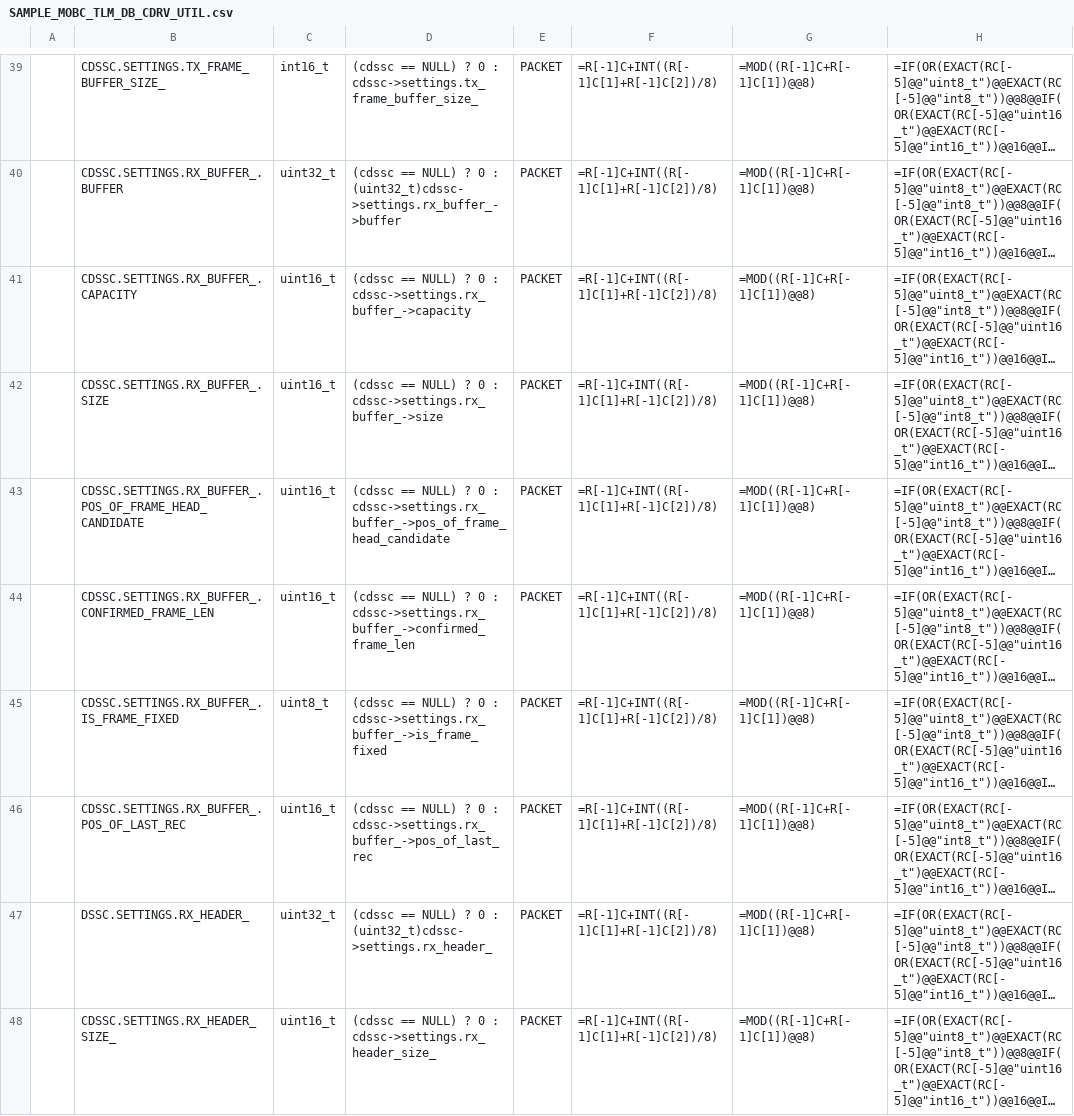
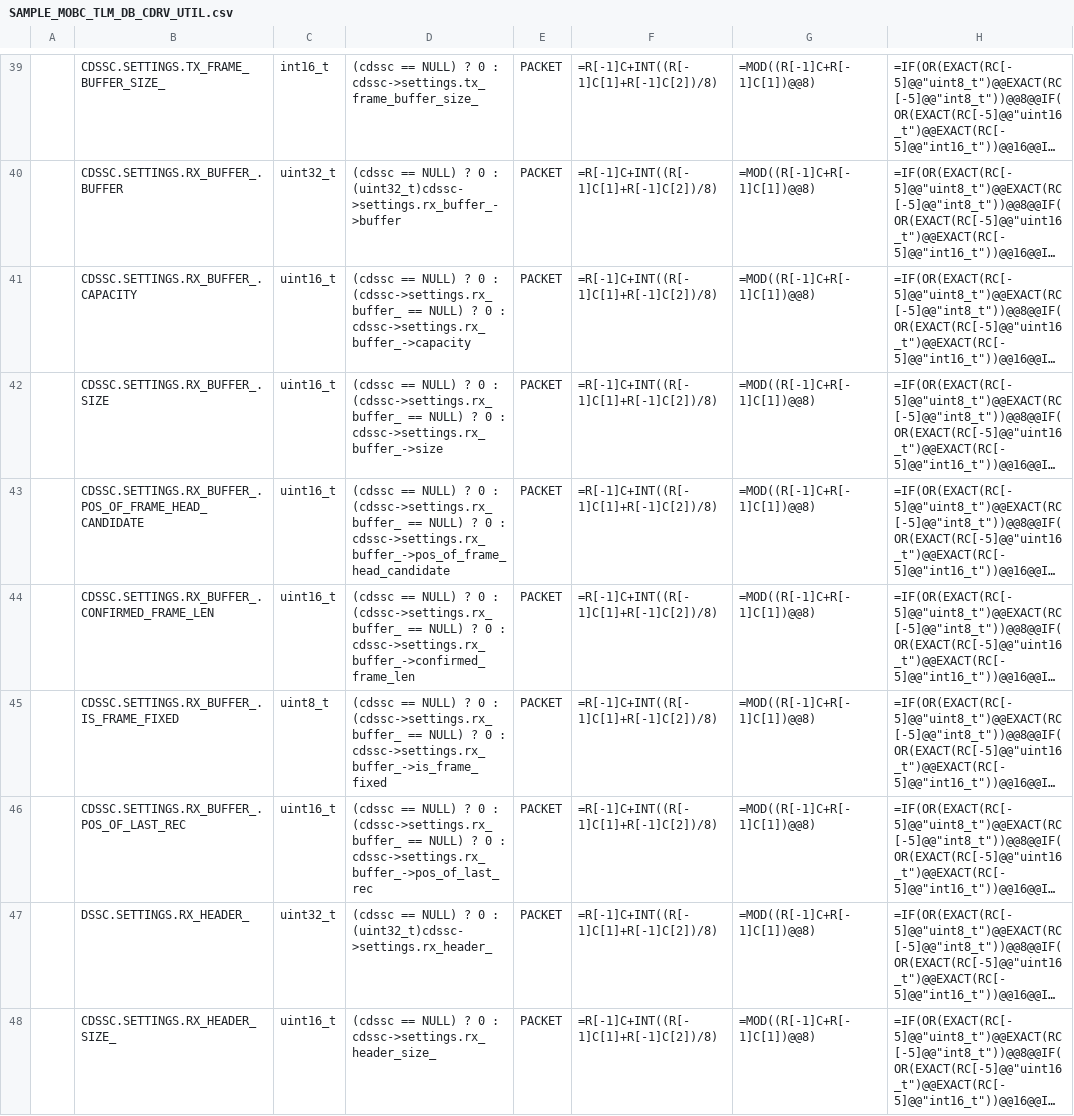
Before and after one commit to arkedge/c2a-core, a CSV file: examples/mobc/tlm-cmd-db/TLM_DB/SAMPLE_MOBC_TLM_DB_CDRV_UTIL.csv, drawn as a sheet; only a part is shown, gaps mark what is left out; long unchanged cells end in …; the diff names each change by its address in the sheet, - before the commit and + after, or states it on an @@ line.

```diff
--- a/examples/mobc/tlm-cmd-db/TLM_DB/SAMPLE_MOBC_TLM_DB_CDRV_UTIL.csv
+++ b/examples/mobc/tlm-cmd-db/TLM_DB/SAMPLE_MOBC_TLM_DB_CDRV_UTIL.csv
-D41: …0 : cdssc->settings.rx_buffer_->capacity
+D41: …0 : (cdssc->settings.rx_buffer_ == NULL) ? 0 : cdssc->settings.rx_buffer_->capacity
-D42: …0 : cdssc->settings.rx_buffer_->size
+D42: …0 : (cdssc->settings.rx_buffer_ == NULL) ? 0 : cdssc->settings.rx_buffer_->size
-D43: …0 : cdssc->settings.rx_buffer_->pos_of_frame_head_candidate
+D43: …0 : (cdssc->settings.rx_buffer_ == NULL) ? 0 : cdssc->settings.rx_buffer_->pos_of_frame_head_candidate
-D44: …0 : cdssc->settings.rx_buffer_->confirmed_frame_len
+D44: …0 : (cdssc->settings.rx_buffer_ == NULL) ? 0 : cdssc->settings.rx_buffer_->confirmed_frame_len
-D45: …0 : cdssc->settings.rx_buffer_->is_frame_fixed
+D45: …0 : (cdssc->settings.rx_buffer_ == NULL) ? 0 : cdssc->settings.rx_buffer_->is_frame_fixed
-D46: …0 : cdssc->settings.rx_buffer_->pos_of_last_rec
+D46: …0 : (cdssc->settings.rx_buffer_ == NULL) ? 0 : cdssc->settings.rx_buffer_->pos_of_last_rec
```
Also changed, not shown: examples/mobc/tlm-cmd-db/TLM_DB/calced_data/SAMPLE_MOBC_TLM_DB_CDRV_UTIL.csv, 5 other files.
